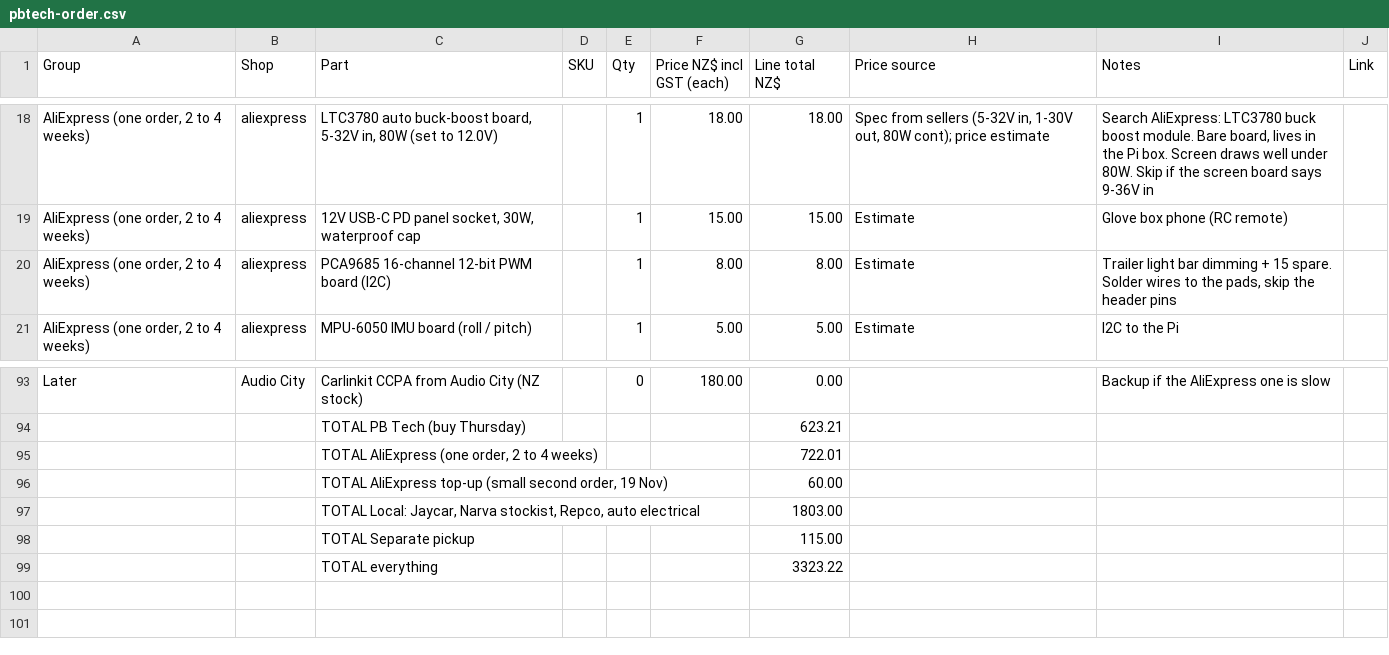
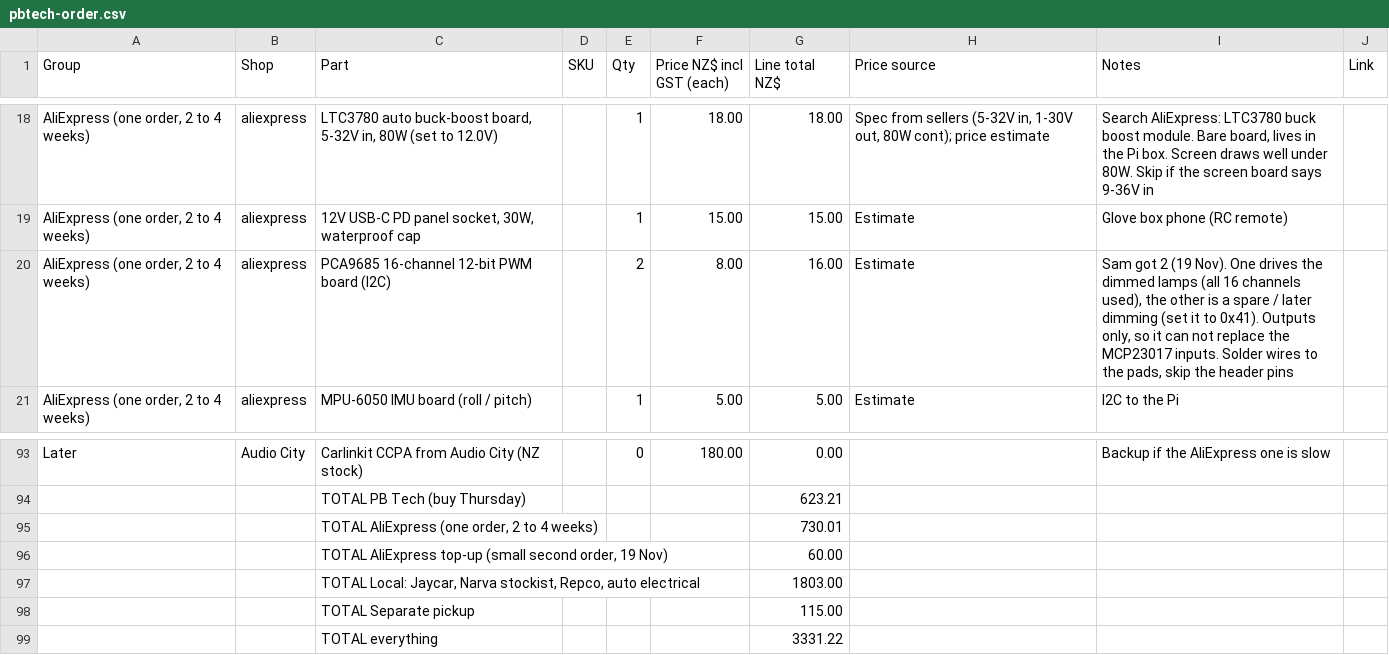
Before and after one commit to electrumnz/TERYXDACTL, a CSV file: docs/pbtech-order.csv, drawn as a sheet; only a part is shown, gaps mark what is left out; the diff names each change by its address in the sheet, - before the commit and + after, or states it on an @@ line.

```diff
--- a/docs/pbtech-order.csv
+++ b/docs/pbtech-order.csv
-E20 (Qty): 1
+E20 (Qty): 2
-G20 (Line total NZ$): 8.00
+G20 (Line total NZ$): 16.00
-I20 (Notes): Trailer light bar dimming + 15 spare. Solder wires…
+I20 (Notes): Sam got 2 (19 Nov). One drives the dimmed lamps (all 16 channels used), the other is a spare / later dimming (set it to 0x41). Outputs only, so it can not replace the MCP23017 inputs. Solder wires…
-G95 (Line total NZ$): 722.01
+G95 (Line total NZ$): 730.01
-G99 (Line total NZ$): 3323.22
+G99 (Line total NZ$): 3331.22
```
Also changed, not shown: 2 other files.
